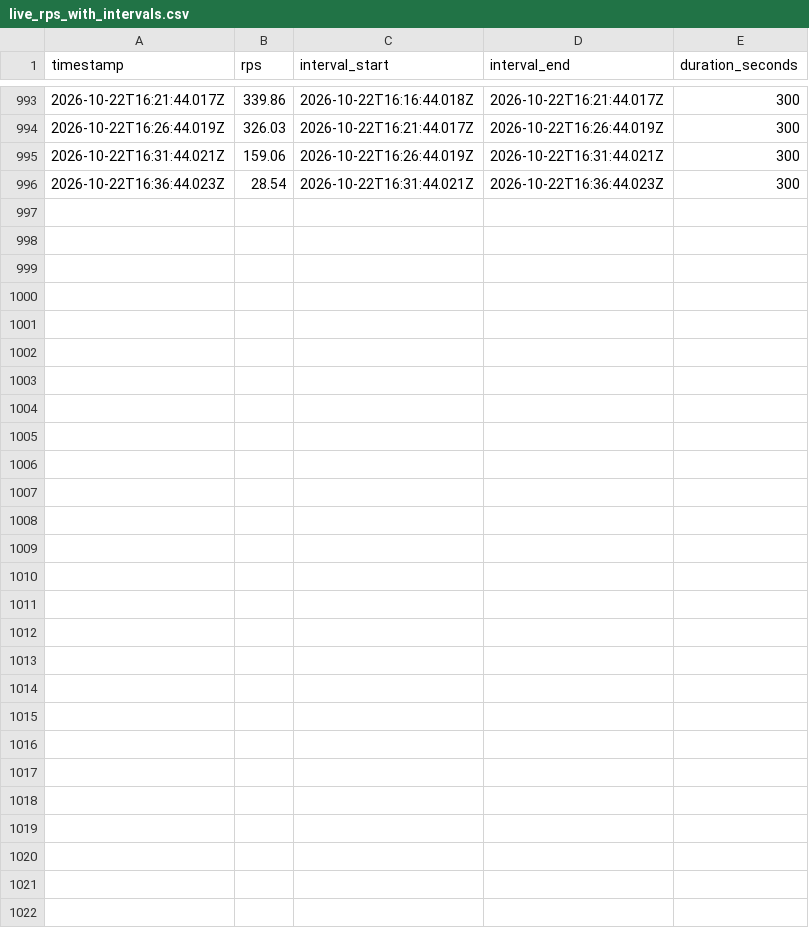
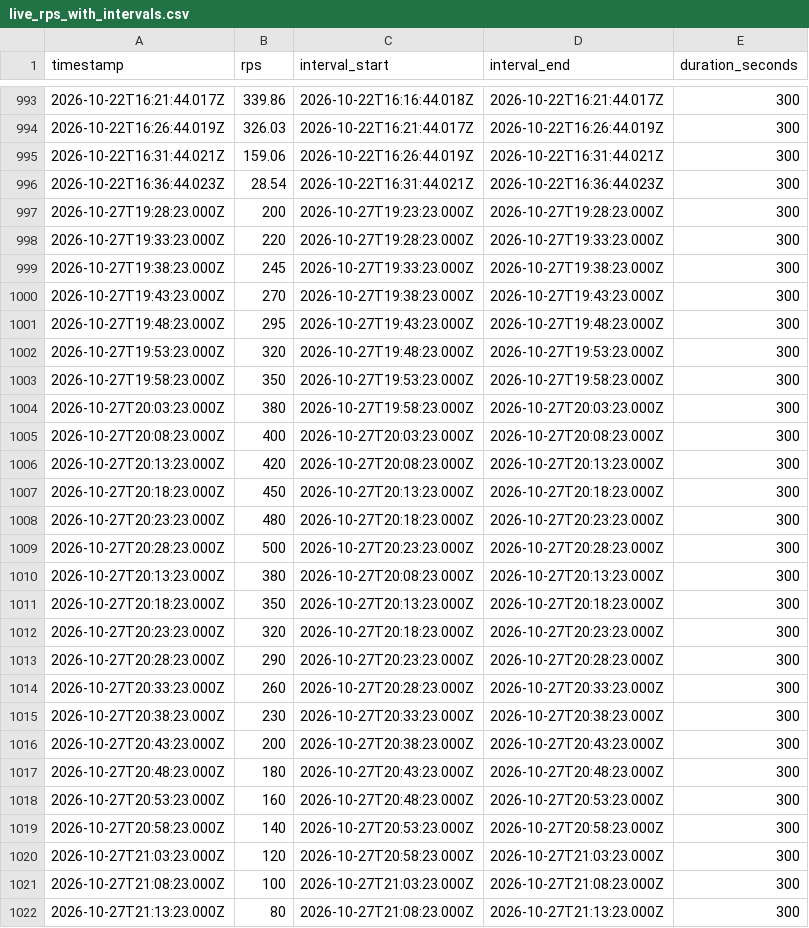
Before and after one commit to ItzYoha/EcoRoute-AI, a CSV file: control-plane-brain/data/gold/live_rps_with_intervals.csv, drawn as a sheet; only a part is shown, gaps mark what is left out.

Commit message:
Final R Analytics and live demo updates

```diff
--- a/control-plane-brain/data/gold/live_rps_with_intervals.csv
+++ b/control-plane-brain/data/gold/live_rps_with_intervals.csv
@@ -996 +996,27 @@
 2026-10-22T16:36:44.023Z,28.54,2026-10-22T16:31:44.021Z,2026-10-22T16:36:44.023Z,300
+2026-10-27T19:28:23.000Z,200,2026-10-27T19:23:23.000Z,2026-10-27T19:28:23.000Z,300
+2026-10-27T19:33:23.000Z,220,2026-10-27T19:28:23.000Z,2026-10-27T19:33:23.000Z,300
+2026-10-27T19:38:23.000Z,245,2026-10-27T19:33:23.000Z,2026-10-27T19:38:23.000Z,300
+2026-10-27T19:43:23.000Z,270,2026-10-27T19:38:23.000Z,2026-10-27T19:43:23.000Z,300
+2026-10-27T19:48:23.000Z,295,2026-10-27T19:43:23.000Z,2026-10-27T19:48:23.000Z,300
+2026-10-27T19:53:23.000Z,320,2026-10-27T19:48:23.000Z,2026-10-27T19:53:23.000Z,300
+2026-10-27T19:58:23.000Z,350,2026-10-27T19:53:23.000Z,2026-10-27T19:58:23.000Z,300
+2026-10-27T20:03:23.000Z,380,2026-10-27T19:58:23.000Z,2026-10-27T20:03:23.000Z,300
+2026-10-27T20:08:23.000Z,400,2026-10-27T20:03:23.000Z,2026-10-27T20:08:23.000Z,300
+2026-10-27T20:13:23.000Z,420,2026-10-27T20:08:23.000Z,2026-10-27T20:13:23.000Z,300
+2026-10-27T20:18:23.000Z,450,2026-10-27T20:13:23.000Z,2026-10-27T20:18:23.000Z,300
+2026-10-27T20:23:23.000Z,480,2026-10-27T20:18:23.000Z,2026-10-27T20:23:23.000Z,300
+2026-10-27T20:28:23.000Z,500,2026-10-27T20:23:23.000Z,2026-10-27T20:28:23.000Z,300
+2026-10-27T20:13:23.000Z,380,2026-10-27T20:08:23.000Z,2026-10-27T20:13:23.000Z,300
+2026-10-27T20:18:23.000Z,350,2026-10-27T20:13:23.000Z,2026-10-27T20:18:23.000Z,300
+2026-10-27T20:23:23.000Z,320,2026-10-27T20:18:23.000Z,2026-10-27T20:23:23.000Z,300
+2026-10-27T20:28:23.000Z,290,2026-10-27T20:23:23.000Z,2026-10-27T20:28:23.000Z,300
+2026-10-27T20:33:23.000Z,260,2026-10-27T20:28:23.000Z,2026-10-27T20:33:23.000Z,300
+2026-10-27T20:38:23.000Z,230,2026-10-27T20:33:23.000Z,2026-10-27T20:38:23.000Z,300
+2026-10-27T20:43:23.000Z,200,2026-10-27T20:38:23.000Z,2026-10-27T20:43:23.000Z,300
+2026-10-27T20:48:23.000Z,180,2026-10-27T20:43:23.000Z,2026-10-27T20:48:23.000Z,300
+2026-10-27T20:53:23.000Z,160,2026-10-27T20:48:23.000Z,2026-10-27T20:53:23.000Z,300
+2026-10-27T20:58:23.000Z,140,2026-10-27T20:53:23.000Z,2026-10-27T20:58:23.000Z,300
+2026-10-27T21:03:23.000Z,120,2026-10-27T20:58:23.000Z,2026-10-27T21:03:23.000Z,300
+2026-10-27T21:08:23.000Z,100,2026-10-27T21:03:23.000Z,2026-10-27T21:08:23.000Z,300
+2026-10-27T21:13:23.000Z,80,2026-10-27T21:08:23.000Z,2026-10-27T21:13:23.000Z,300
```
Also changed, not shown: 1 other file.
